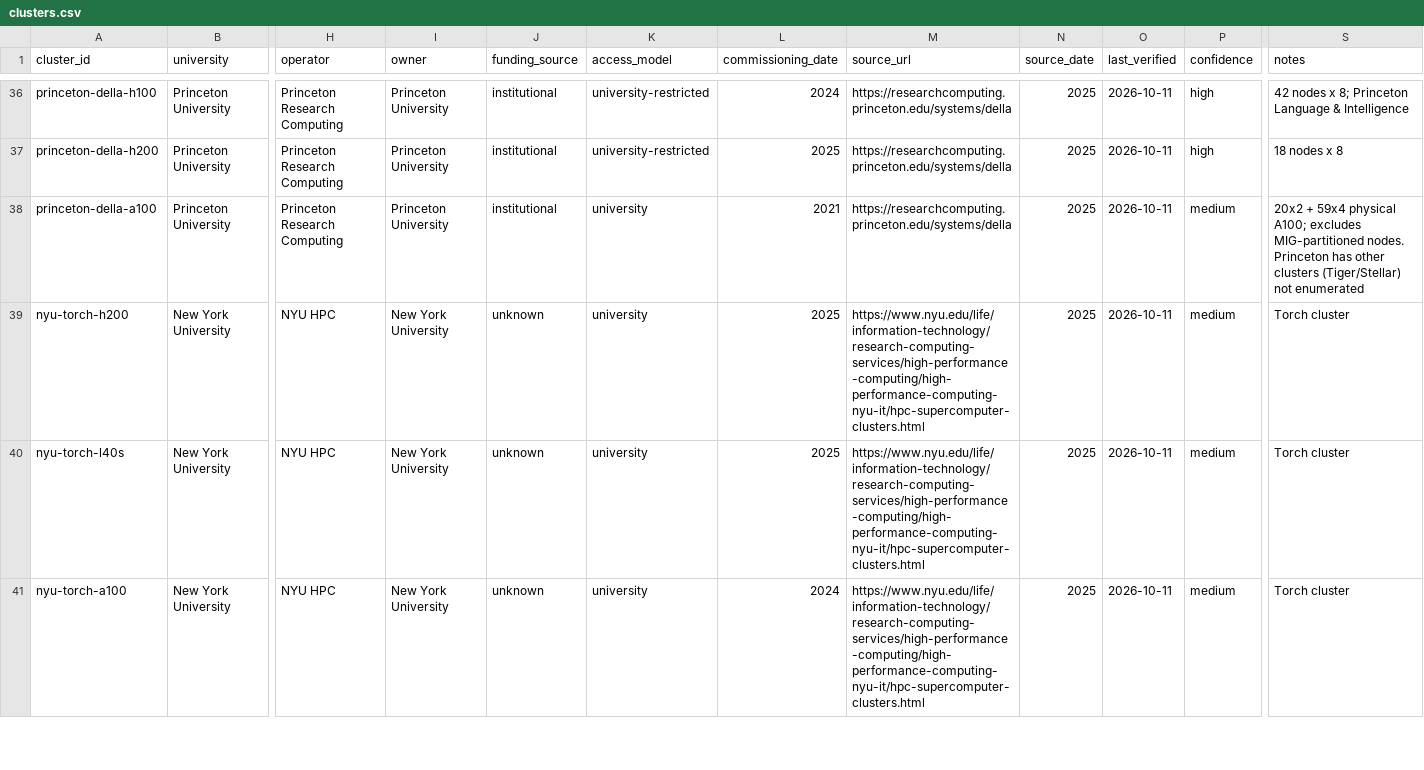
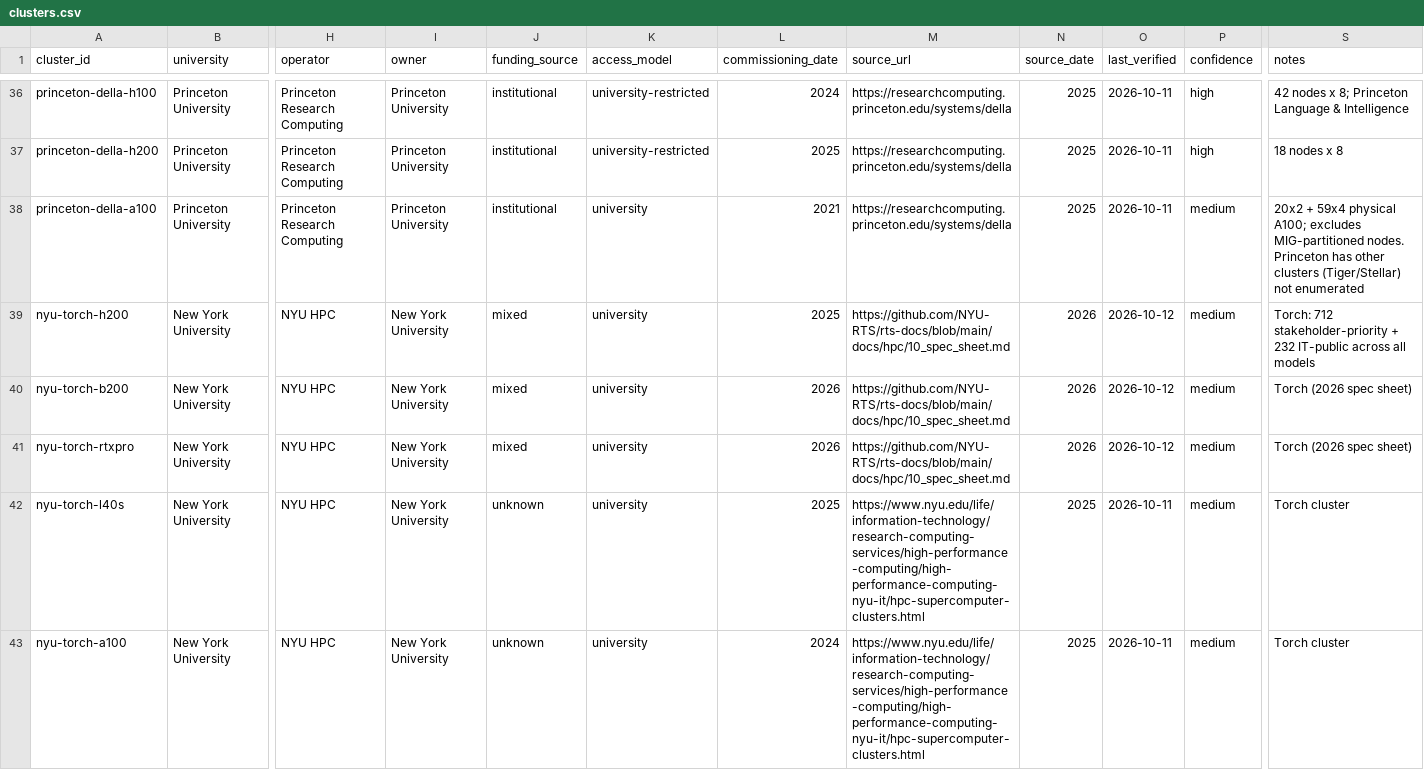
Before and after one commit to jryck/university-ai-compute, a CSV file: clusters.csv, drawn as a sheet; only a part is shown, gaps mark what is left out; rows hold the shown columns only; the diff names each change by its address in the sheet, - before the commit and + after, or states it on an @@ line.

```diff
--- a/clusters.csv
+++ b/clusters.csv
-J39 (funding_source): unknown
+J39 (funding_source): mixed
-M39 (source_url): https://www.nyu.edu/life/information-technology/research-computing-services/high-performance-computing/high-performance-computing-nyu-it/hpc-supercomputer-clusters.html
+M39 (source_url): https://github.com/NYU-RTS/rts-docs/blob/main/docs/hpc/10_spec_sheet.md
-N39 (source_date): 2025
+N39 (source_date): 2026
-O39 (last_verified): 2026-10-11
+O39 (last_verified): 2026-10-12
-S39 (notes): Torch cluster
+S39 (notes): Torch: 712 stakeholder-priority + 232 IT-public across all models
+row 40: nyu-torch-b200 | New York University | NYU HPC | New York University | mixed | university | 2026 | https://github.com/NYU-RTS/rts-docs/blob/main/docs/hpc/10_spec_sheet.md | 2026 | 2026-10-12 | medium | Torch (2026 spec sheet)
+row 41: nyu-torch-rtxpro | New York University | NYU HPC | New York University | mixed | university | 2026 | https://github.com/NYU-RTS/rts-docs/blob/main/docs/hpc/10_spec_sheet.md | 2026 | 2026-10-12 | medium | Torch (2026 spec sheet)
```
Also changed, not shown: research_subset.csv, 8 other files.
